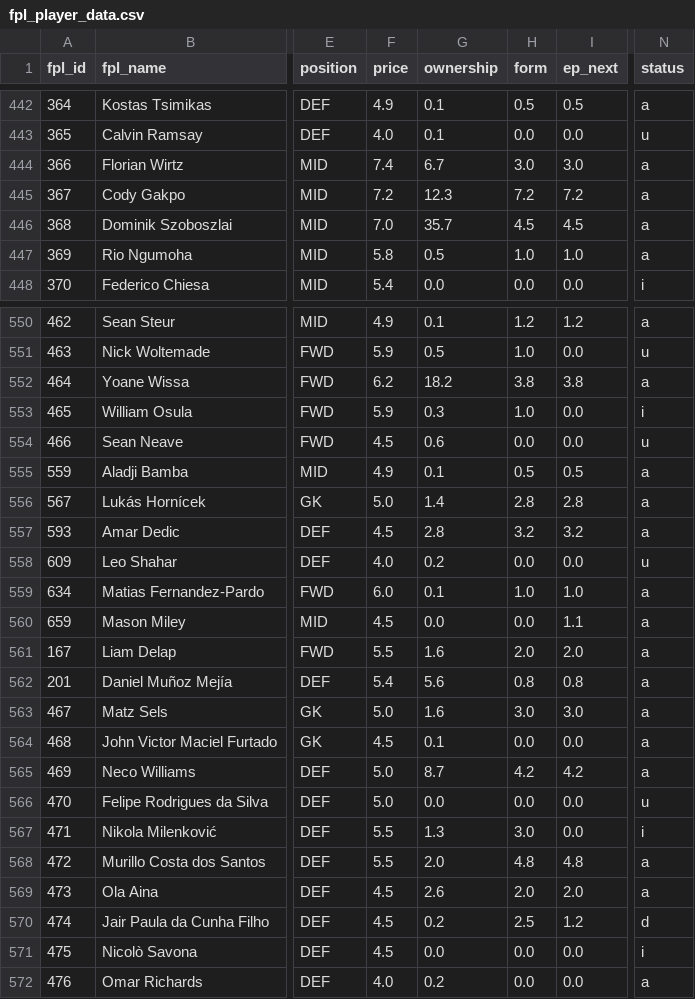
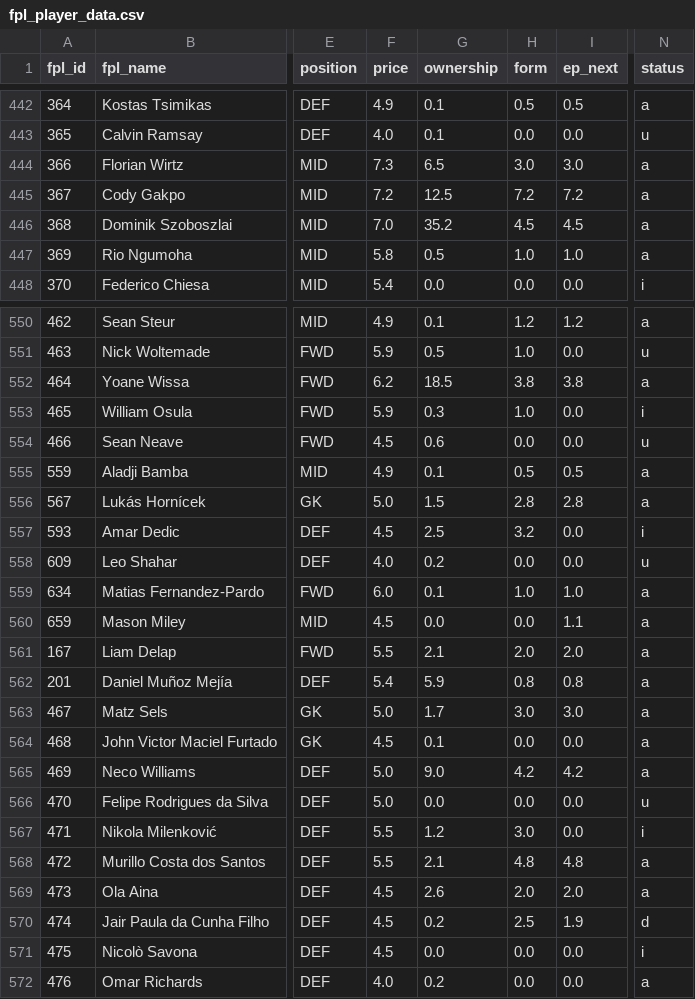
Before and after one commit to jackmaher08/FiveStat, a CSV file: data/tables/fpl_player_data.csv, drawn as a sheet; only a part is shown, gaps mark what is left out; the diff covers the shown part only; the diff names each change by its address in the sheet, - before the commit and + after, or states it on an @@ line.

```diff
--- a/data/tables/fpl_player_data.csv
+++ b/data/tables/fpl_player_data.csv
-F444 (price): 7.4
+F444 (price): 7.3
-G444 (ownership): 6.7
+G444 (ownership): 6.5
-G445 (ownership): 12.3
+G445 (ownership): 12.5
-G446 (ownership): 35.7
+G446 (ownership): 35.2
-G552 (ownership): 18.2
+G552 (ownership): 18.5
-G556 (ownership): 1.4
+G556 (ownership): 1.5
-G557 (ownership): 2.8
+G557 (ownership): 2.5
-I557 (ep_next): 3.2
+I557 (ep_next): 0.0
-N557 (status): a
+N557 (status): i
-G561 (ownership): 1.6
+G561 (ownership): 2.1
-G562 (ownership): 5.6
+G562 (ownership): 5.9
-G563 (ownership): 1.6
+G563 (ownership): 1.7
-G565 (ownership): 8.7
+G565 (ownership): 9.0
-G567 (ownership): 1.3
+G567 (ownership): 1.2
-G568 (ownership): 2.0
+G568 (ownership): 2.1
-I570 (ep_next): 1.2
+I570 (ep_next): 1.9
```
Also changed, not shown: 154 edited cells elsewhere in this file, data/tables/bookie_ou_by_gw.csv, data/tables/bookie_win_by_gw.csv, 1 other file.
